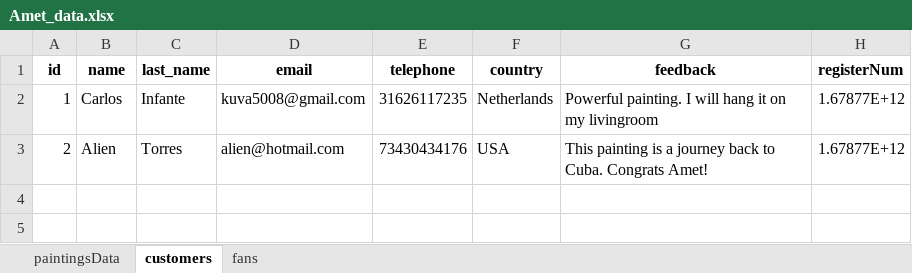
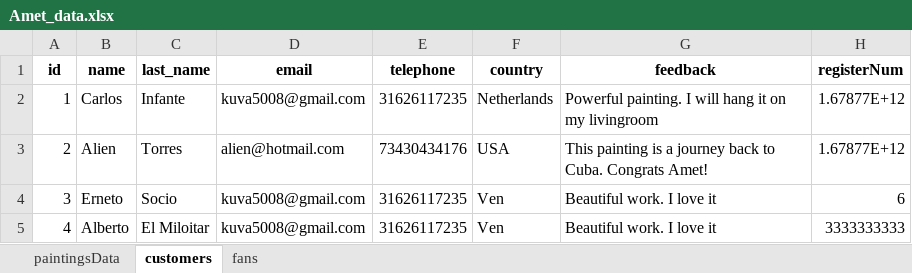
Before and after one commit to carloscfgos1980/amet-website-backend, an Excel workbook: Amet_data.xlsx, sheet customers, drawn as a sheet; values as stored, in another font and other column widths than the file's, no borders; the diff names each change by its address in the sheet, - before the commit and + after, or states it on an @@ line.

Commit message:
send email with post ok

```diff
--- a/Amet_data.xlsx (sheet customers)
+++ b/Amet_data.xlsx (sheet customers)
+row 4: 3 | Erneto | Socio | kuva5008@gmail.com | 31626117235 | Ven | Beautiful work. I love it | 6
+row 5: 4 | Alberto | El Miloitar | kuva5008@gmail.com | 31626117235 | Ven | Beautiful work. I love it | 3333333333
```
Also changed, not shown: 3 other files.
